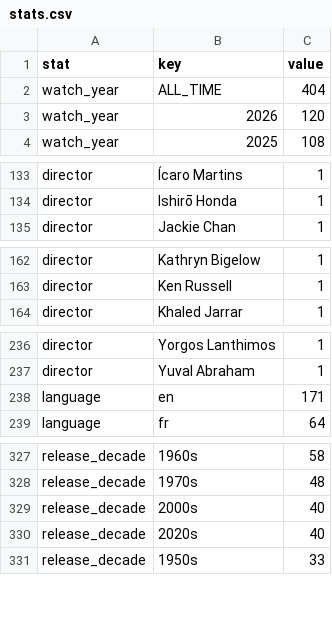
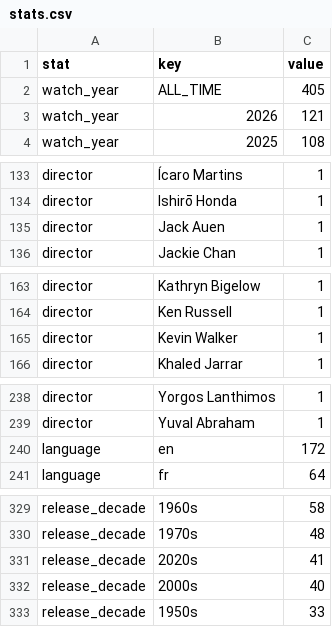
Before and after one commit to shreshthkhilani/shreshth-filmstruck, a CSV file: data/stats.csv, drawn as a sheet; only a part is shown, gaps mark what is left out; the diff covers the shown part only.

```diff
--- a/data/stats.csv
+++ b/data/stats.csv
@@ -1,4 +1,4 @@
 stat,key,value
-watch_year,ALL_TIME,404
-watch_year,2026,120
+watch_year,ALL_TIME,405
+watch_year,2026,121
 watch_year,2025,108
@@ -134,2 +134,3 @@ director,Ícaro Martins,1
 director,Ishirō Honda,1
+director,Jack Auen,1
 director,Jackie Chan,1
@@ -163,2 +164,3 @@ director,Kathryn Bigelow,1
 director,Ken Russell,1
+director,Kevin Walker,1
 director,Khaled Jarrar,1
@@ -237,3 +239,3 @@ director,Yorgos Lanthimos,1
 director,Yuval Abraham,1
-language,en,171
+language,en,172
 language,fr,64
@@ -328,4 +330,4 @@ release_decade,1960s,58
 release_decade,1970s,48
+release_decade,2020s,41
 release_decade,2000s,40
-release_decade,2020s,40
 release_decade,1950s,33
```
Also changed, not shown: 2 edited cells elsewhere in this file, data/films.csv, data/log.csv.
